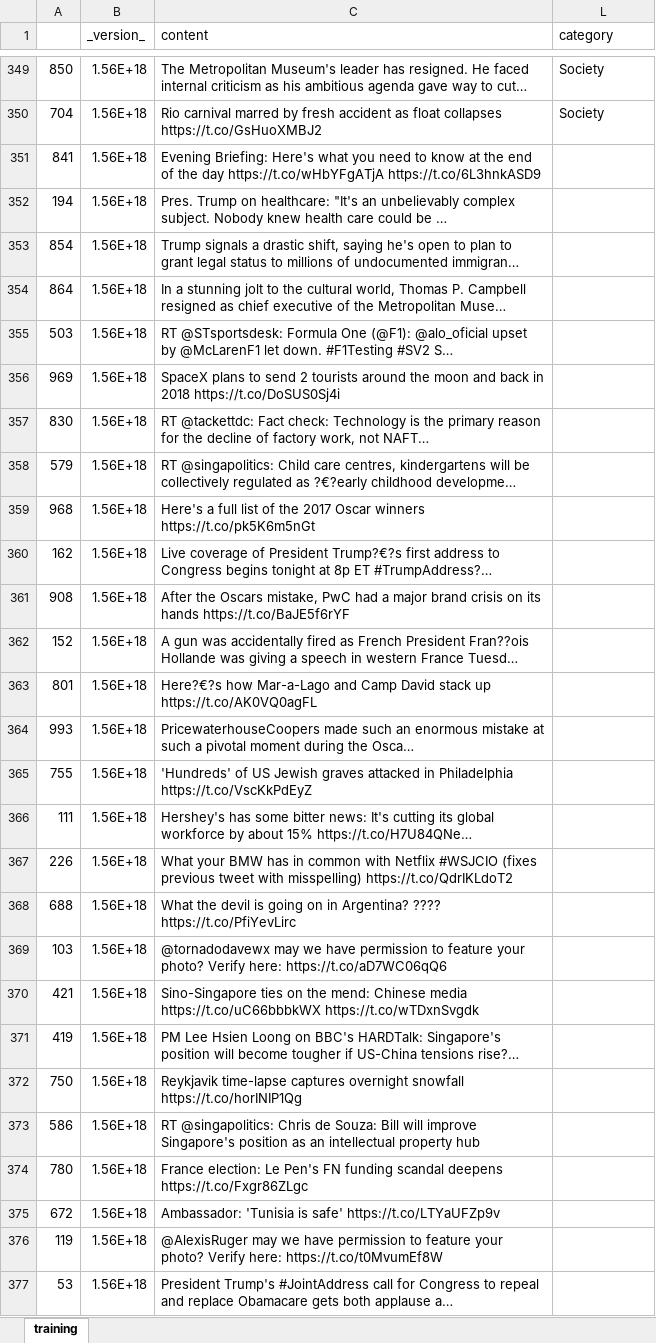
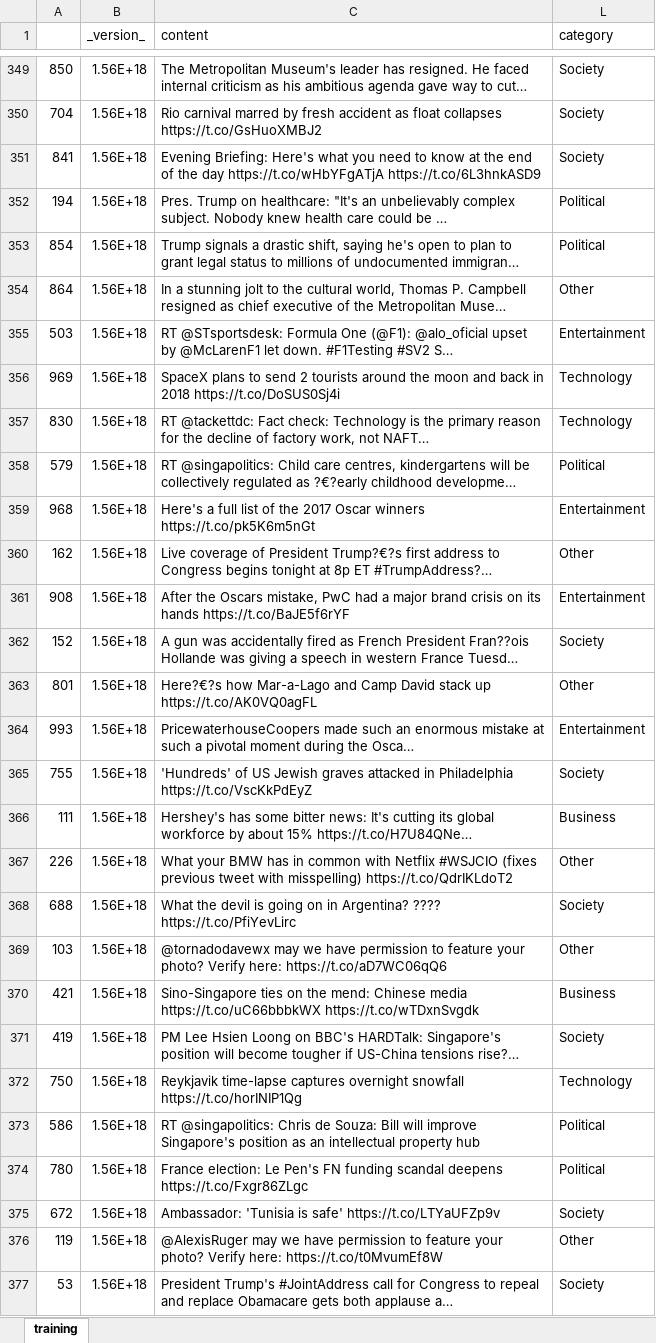
Before and after one commit to chenziaosgx/CZ4034, an Excel workbook: training.xlsx, sheet training, drawn as a sheet; only a part is shown, gaps mark what is left out; long unchanged cells end in …; values as stored, in another font and other column widths than the file's, no borders; the diff covers the shown part only; the diff names each change by its address in the sheet, - before the commit and + after, or states it on an @@ line.

Commit message:
Add files via upload

```diff
--- a/training.xlsx (sheet training)
+++ b/training.xlsx (sheet training)
-L351 (category): (empty)
+L351 (category): Society
-L352:L353 (category): (empty)
+L352:L353 (category): Political
-L354 (category): (empty)
+L354 (category): Other
-L355 (category): (empty)
+L355 (category): Entertainment
-L356:L357 (category): (empty)
+L356:L357 (category): Technology
-L358 (category): (empty)
+L358 (category): Political
-L359 (category): (empty)
+L359 (category): Entertainment
-L360 (category): (empty)
+L360 (category): Other
-L361 (category): (empty)
+L361 (category): Entertainment
-L362 (category): (empty)
+L362 (category): Society
-L363 (category): (empty)
+L363 (category): Other
-L364 (category): (empty)
+L364 (category): Entertainment
-L365 (category): (empty)
+L365 (category): Society
-L366 (category): (empty)
+L366 (category): Business
-L367 (category): (empty)
+L367 (category): Other
-L368 (category): (empty)
+L368 (category): Society
-L369 (category): (empty)
+L369 (category): Other
-L370 (category): (empty)
+L370 (category): Business
-L371 (category): (empty)
+L371 (category): Society
-L372 (category): (empty)
+L372 (category): Technology
-L373:L374 (category): (empty)
+L373:L374 (category): Political
-L375 (category): (empty)
+L375 (category): Society
-L376 (category): (empty)
+L376 (category): Other
-L377 (category): (empty)
+L377 (category): Society
```
Also changed, not shown: 323 edited cells elsewhere in this sheet.
